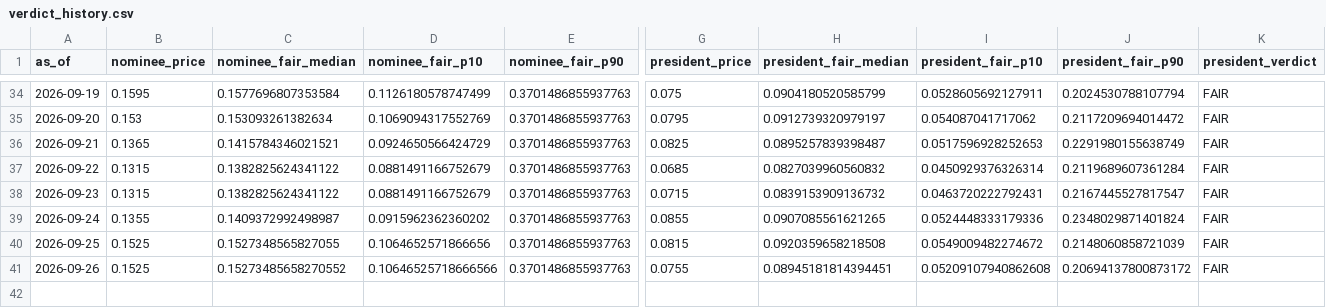
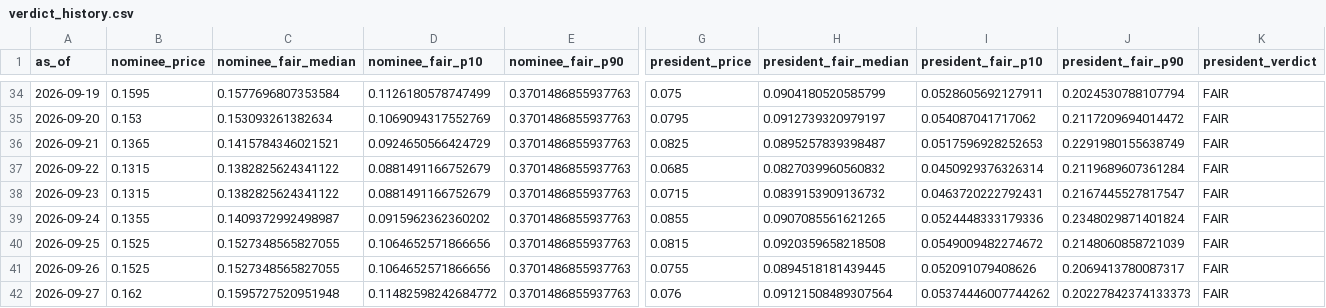
Before and after one commit to SebastianChaves210/newsom-2028-valuation, a CSV file: data/processed/verdict_history.csv, drawn as a sheet; only a part is shown, gaps mark what is left out; rows hold the shown columns only; the diff names each change by its address in the sheet, - before the commit and + after, or states it on an @@ line.

```diff
--- a/data/processed/verdict_history.csv
+++ b/data/processed/verdict_history.csv
-C41 (nominee_fair_median): 0.15273485658270552
+C41 (nominee_fair_median): 0.1527348565827055
-D41 (nominee_fair_p10): 0.10646525718666566
+D41 (nominee_fair_p10): 0.1064652571866656
-H41 (president_fair_median): 0.08945181814394451
+H41 (president_fair_median): 0.0894518181439445
-I41 (president_fair_p10): 0.05209107940862608
+I41 (president_fair_p10): 0.052091079408626
-J41 (president_fair_p90): 0.20694137800873172
+J41 (president_fair_p90): 0.2069413780087317
+row 42: 2026-09-27 | 0.162 | 0.1595727520951948 | 0.11482598242684772 | 0.3701486855937763 | 0.076 | 0.09121508489307564 | 0.05374446007744262 | 0.20227842374133373 | FAIR
```
Also changed, not shown: data/processed/gdelt.csv, data/processed/price_history.csv, 9 other files.
